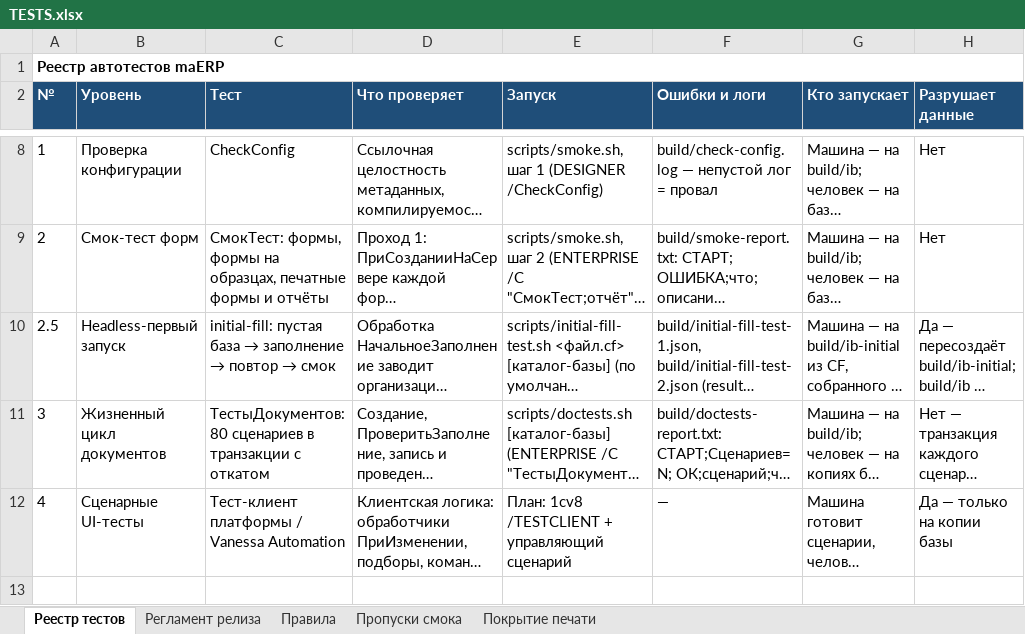
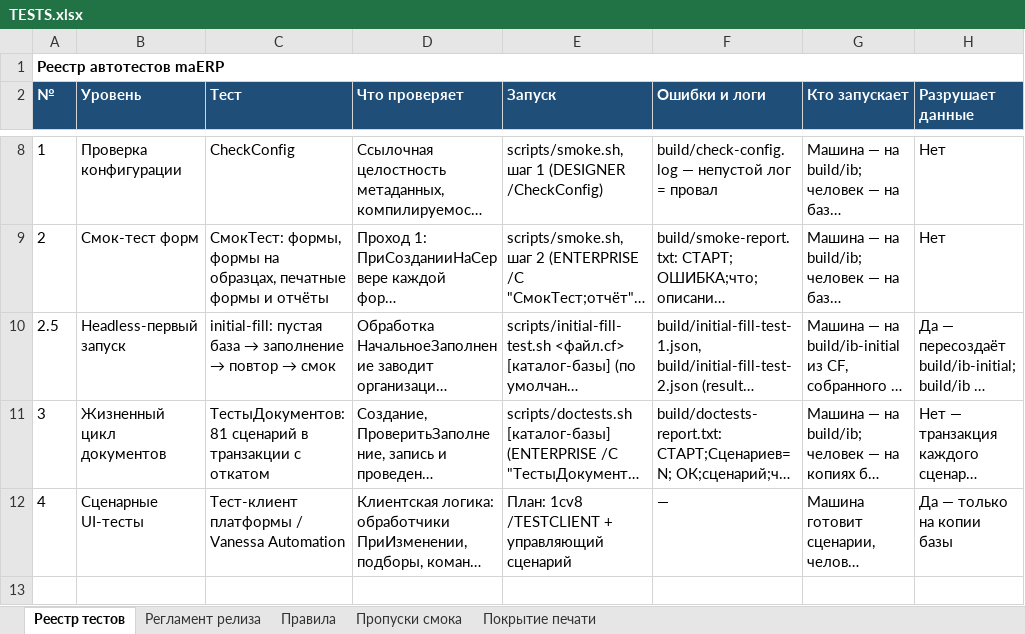
Before and after one commit to bigsofter/maERP, an Excel workbook: docs/TESTS.xlsx, sheet Реестр тестов, drawn as a sheet; only a part is shown, gaps mark what is left out; long unchanged cells end in …; values as stored, in another font and other column widths than the file's, no borders; the diff covers the shown part only; the diff names each change by its address in the sheet, - before the commit and + after, or states it on an @@ line.

```diff
--- a/docs/TESTS.xlsx (sheet Реестр тестов)
+++ b/docs/TESTS.xlsx (sheet Реестр тестов)
-C11 (Тест): ТестыДокументов: 80 сценариев в транзакции…
+C11 (Тест): ТестыДокументов: 81 сценарий в транзакции…
```
Also changed, not shown: 1 edited cell elsewhere in this sheet, 18 other files.
